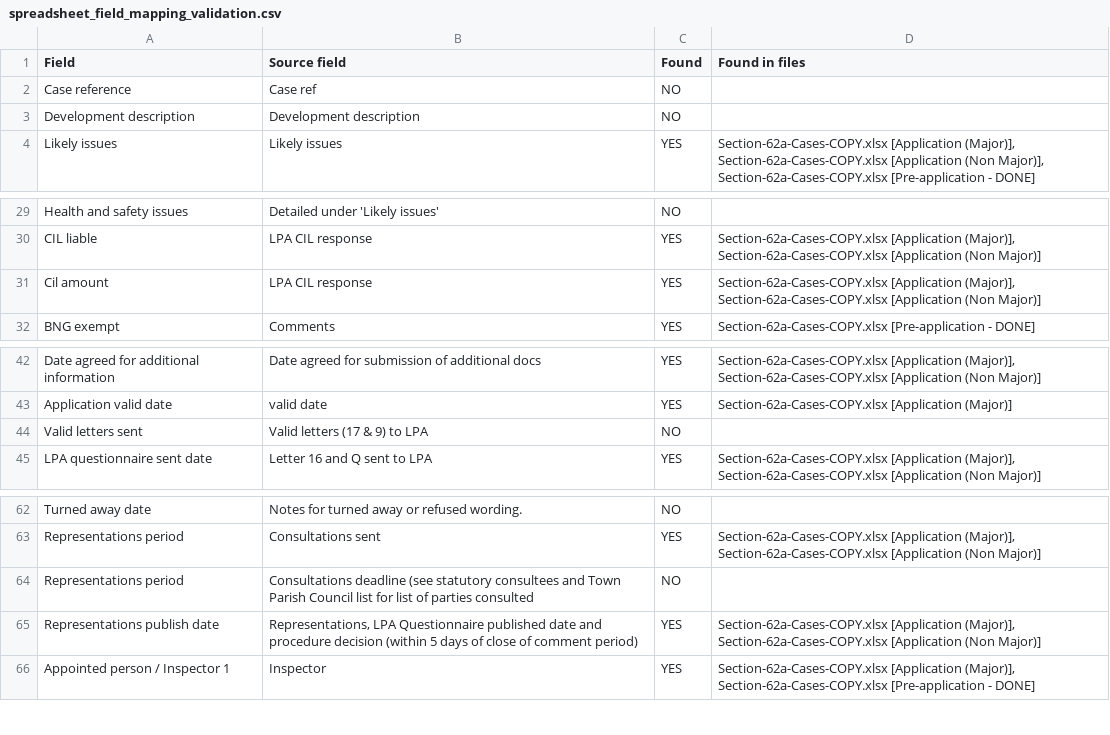
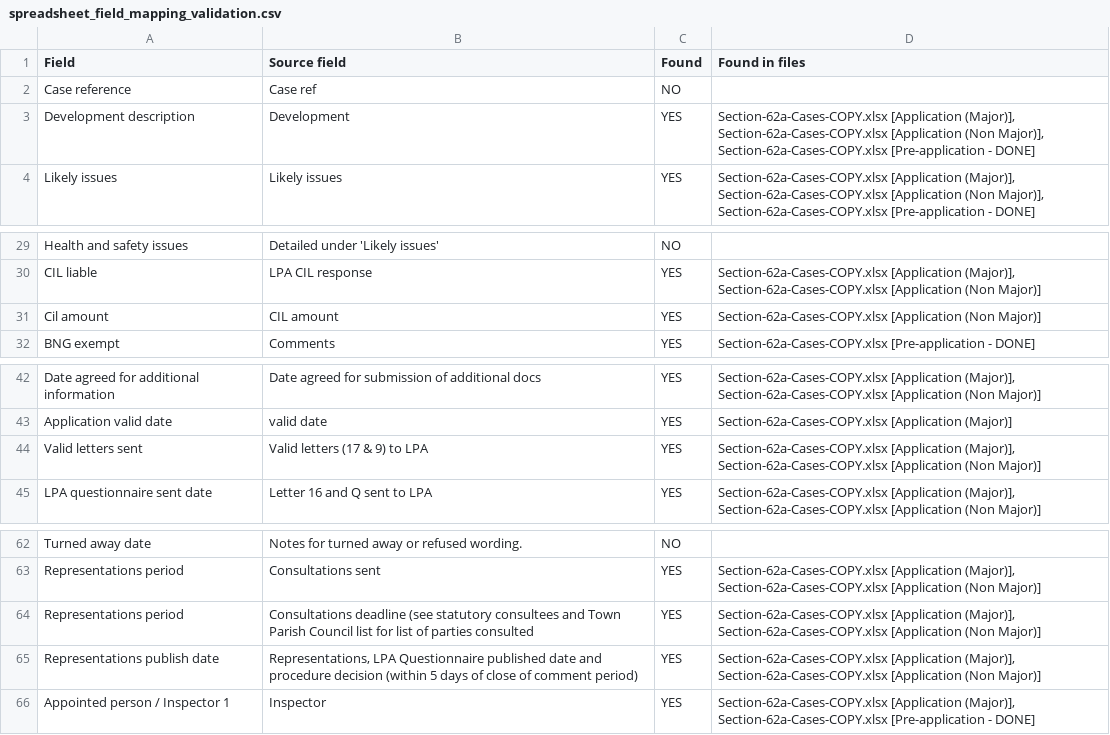
Before and after one commit to Planning-Inspectorate/odw-synapse-workspace, a CSV file: S62aMigration/outputs/spreadsheet_field_mapping_validation.csv, drawn as a sheet; only a part is shown, gaps mark what is left out; the diff covers the shown part only.

Commit message:
Loop spreadsheet migration over all tabs; fix Agent/Applicant/CIL amount mapping, Secondary LPA and Inspector 2/3 duplication

```diff
--- a/S62aMigration/outputs/spreadsheet_field_mapping_validation.csv
+++ b/S62aMigration/outputs/spreadsheet_field_mapping_validation.csv
@@ -2,3 +2,3 @@ Field,Source field,Found,Found in files
 Case reference,Case ref,NO,
-Development description,Development description,NO,
+Development description,Development,YES,"Section-62a-Cases-COPY.xlsx [Application (Major)], Section-62a-Cases-COPY.xlsx [Application (Non Major)], Section-62a-Cases-COPY.xlsx [Pre-application - DONE]"
 Likely issues,Likely issues,YES,"Section-62a-Cases-COPY.xlsx [Application (Major)], Section-62a-Cases-COPY.xlsx [Application (Non Major)], Section-62a-Cases-COPY.xlsx [Pre-application - DONE]"
@@ -30,3 +30,3 @@ Health and safety issues,Detailed under 'Likely issues',NO,
 CIL liable,LPA CIL response,YES,"Section-62a-Cases-COPY.xlsx [Application (Major)], Section-62a-Cases-COPY.xlsx [Application (Non Major)]"
-Cil amount,LPA CIL response,YES,"Section-62a-Cases-COPY.xlsx [Application (Major)], Section-62a-Cases-COPY.xlsx [Application (Non Major)]"
+Cil amount,CIL amount,YES,Section-62a-Cases-COPY.xlsx [Application (Non Major)]
 BNG exempt,Comments,YES,Section-62a-Cases-COPY.xlsx [Pre-application - DONE]
@@ -43,3 +43,3 @@ Date agreed for additional information,Date agreed for submission of additional
 Application valid date,valid date,YES,Section-62a-Cases-COPY.xlsx [Application (Major)]
-Valid letters sent,Valid letters (17 & 9) to LPA,NO,
+Valid letters sent,Valid letters (17 & 9) to LPA,YES,"Section-62a-Cases-COPY.xlsx [Application (Major)], Section-62a-Cases-COPY.xlsx [Application (Non Major)]"
 LPA questionnaire sent date,Letter 16 and Q sent to LPA,YES,"Section-62a-Cases-COPY.xlsx [Application (Major)], Section-62a-Cases-COPY.xlsx [Application (Non Major)]"
@@ -63,3 +63,3 @@ Turned away date,Notes for turned away or refused wording.,NO,
 Representations period,Consultations sent,YES,"Section-62a-Cases-COPY.xlsx [Application (Major)], Section-62a-Cases-COPY.xlsx [Application (Non Major)]"
-Representations period,Consultations deadline (see statutory consultees and Town Parish Council list for list of parties consulted,NO,
+Representations period,Consultations deadline (see statutory consultees and Town Parish Council list for list of parties consulted,YES,"Section-62a-Cases-COPY.xlsx [Application (Major)], Section-62a-Cases-COPY.xlsx [Application (Non Major)]"
 Representations publish date,"Representations,  LPA Questionnaire published date and procedure decision (within 5 days of close of comment period)",YES,"Section-62a-Cases-COPY.xlsx [Application (Major)], Section-62a-Cases-COPY.xlsx [Application (Non Major)]"
```
Also changed, not shown: 6 added rows, 3 removed rows and 13 edited cells elsewhere in this file, 6 other files.
